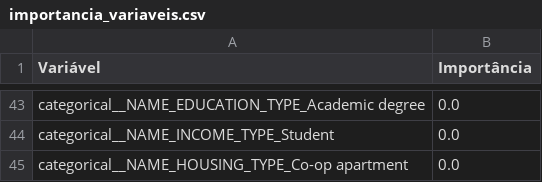
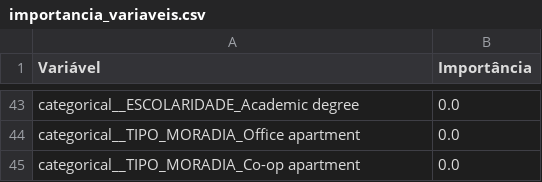
Before and after one commit to stephaneeao-cmd/postech-tech-challenge-fase2-template, a CSV file: results/metrics/importancia_variaveis.csv, drawn as a sheet; only a part is shown, gaps mark what is left out; the diff covers the shown part only; the diff names each change by its address in the sheet, - before the commit and + after, or states it on an @@ line.

Commit message:
Documenta dicionario e padroniza variaveis

```diff
--- a/results/metrics/importancia_variaveis.csv
+++ b/results/metrics/importancia_variaveis.csv
-A43 (Variável): categorical__NAME_EDUCATION_TYPE_Academic degree
+A43 (Variável): categorical__ESCOLARIDADE_Academic degree
-A44 (Variável): categorical__NAME_INCOME_TYPE_Student
+A44 (Variável): categorical__TIPO_MORADIA_Office apartment
-A45 (Variável): categorical__NAME_HOUSING_TYPE_Co-op apartment
+A45 (Variável): categorical__TIPO_MORADIA_Co-op apartment
```
Also changed, not shown: 41 added rows and 41 removed rows elsewhere in this file, results/metrics/metricas_teste.csv, results/metrics/validacao_cruzada.csv, 12 other files.
